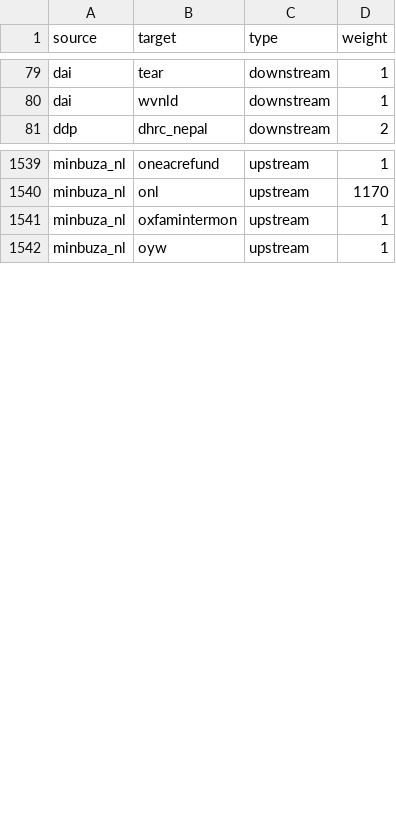
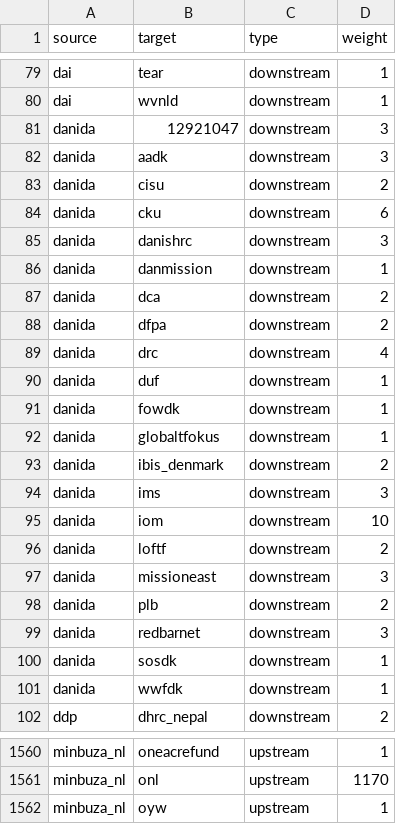
Before and after one commit to andylolz/traceability, a CSV file: links.csv, drawn as a sheet; only a part is shown, gaps mark what is left out.

Commit message:
Deploying to gh-pages from  @ 3dd9fb0169f10f756769f0839059b05ec664e5b7 🚀

```diff
--- a/links.csv
+++ b/links.csv
@@ -80,2 +80,23 @@ dai,tear,downstream,1
 dai,wvnld,downstream,1
+danida,12921047,downstream,3
+danida,aadk,downstream,3
+danida,cisu,downstream,2
+danida,cku,downstream,6
+danida,danishrc,downstream,3
+danida,danmission,downstream,1
+danida,dca,downstream,2
+danida,dfpa,downstream,2
+danida,drc,downstream,4
+danida,duf,downstream,1
+danida,fowdk,downstream,1
+danida,globaltfokus,downstream,1
+danida,ibis_denmark,downstream,2
+danida,ims,downstream,3
+danida,iom,downstream,10
+danida,loftf,downstream,2
+danida,missioneast,downstream,3
+danida,plb,downstream,2
+danida,redbarnet,downstream,3
+danida,sosdk,downstream,1
+danida,wwfdk,downstream,1
 ddp,dhrc_nepal,downstream,2
@@ -1540,3 +1561,2 @@ minbuza_nl,oneacrefund,upstream,1
 minbuza_nl,onl,upstream,1170
-minbuza_nl,oxfamintermon,upstream,1
 minbuza_nl,oyw,upstream,1
```
